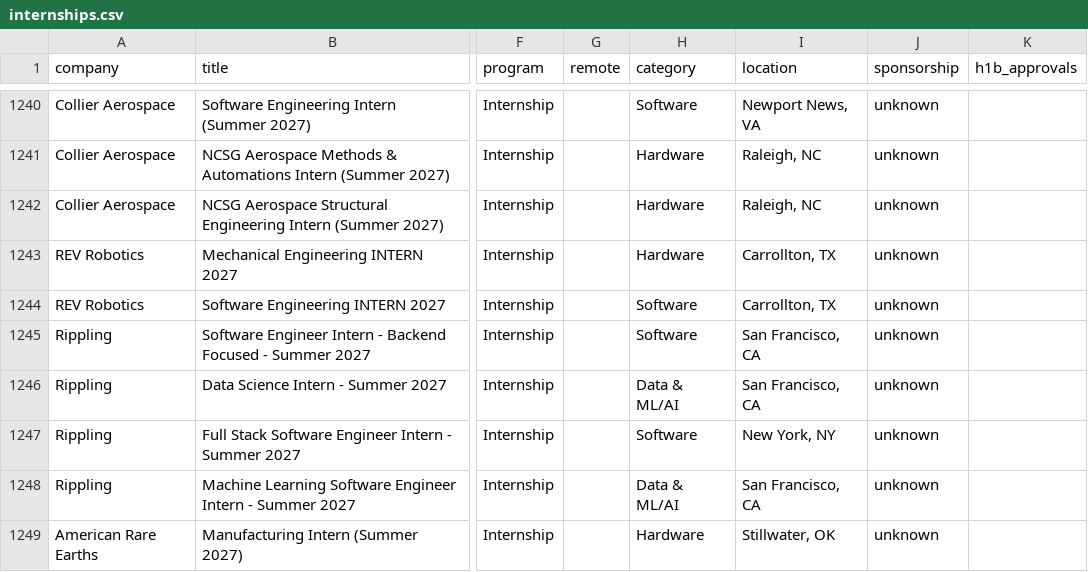
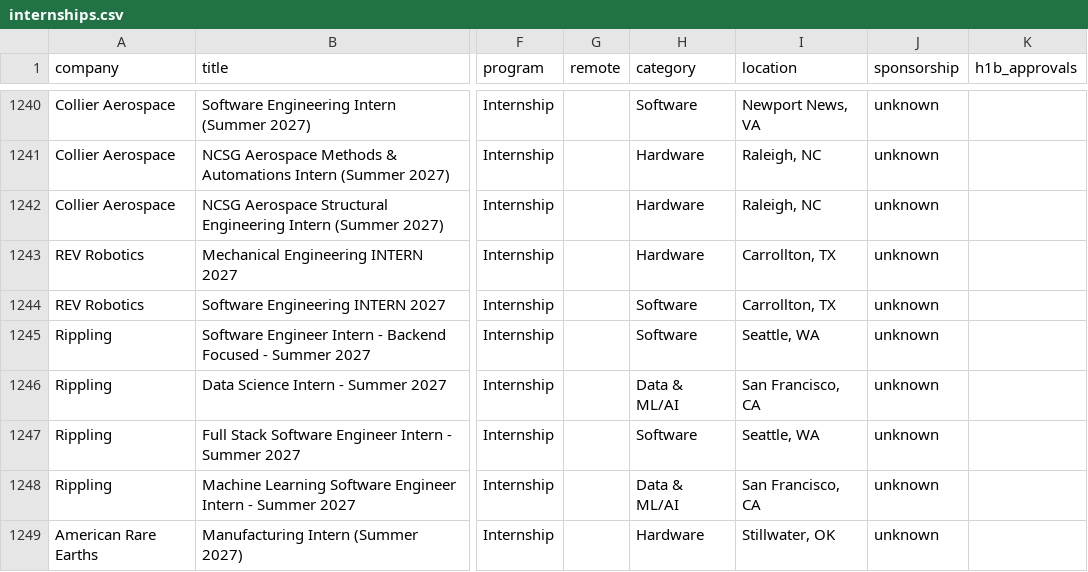
Before and after one commit to HeyIniHere/Automated-List-Of-Summer-2027-and-Fall-2026-MechEng-Internships, a CSV file: data/internships.csv, drawn as a sheet; only a part is shown, gaps mark what is left out; the diff names each change by its address in the sheet, - before the commit and + after, or states it on an @@ line.

```diff
--- a/data/internships.csv
+++ b/data/internships.csv
-I1245 (location): San Francisco, CA
+I1245 (location): Seattle, WA
-I1247 (location): New York, NY
+I1247 (location): Seattle, WA
```
Also changed, not shown: docs/internships.csv, 12 other files.
